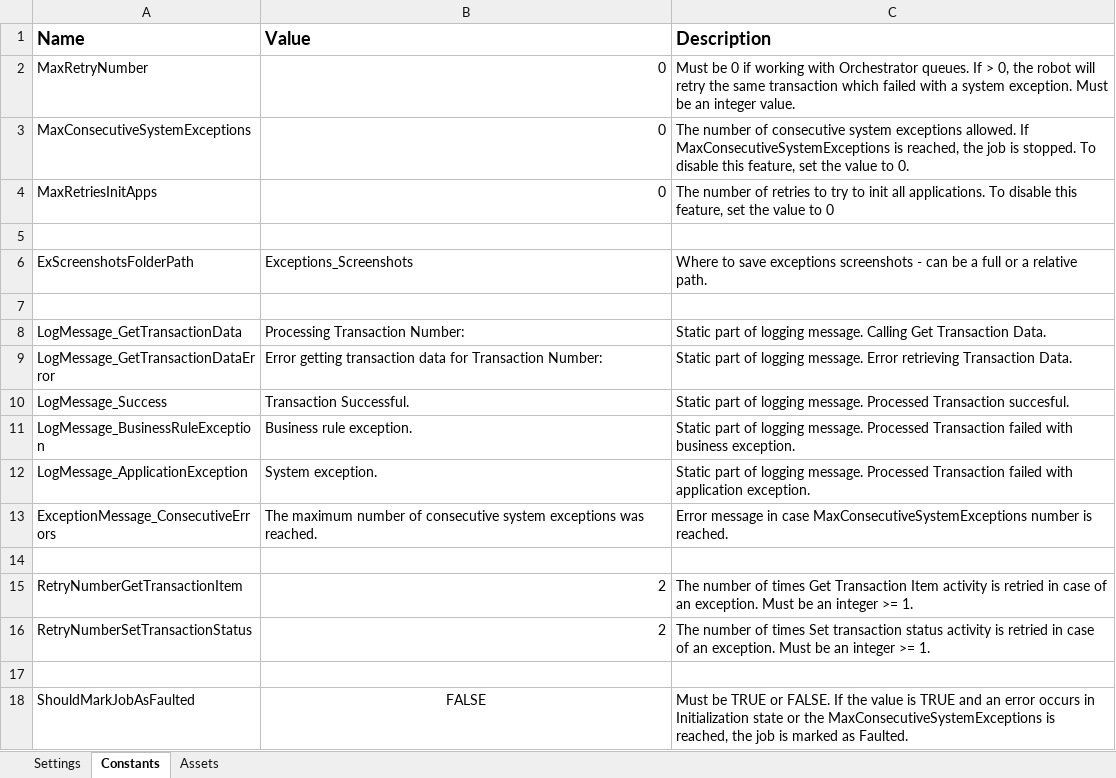
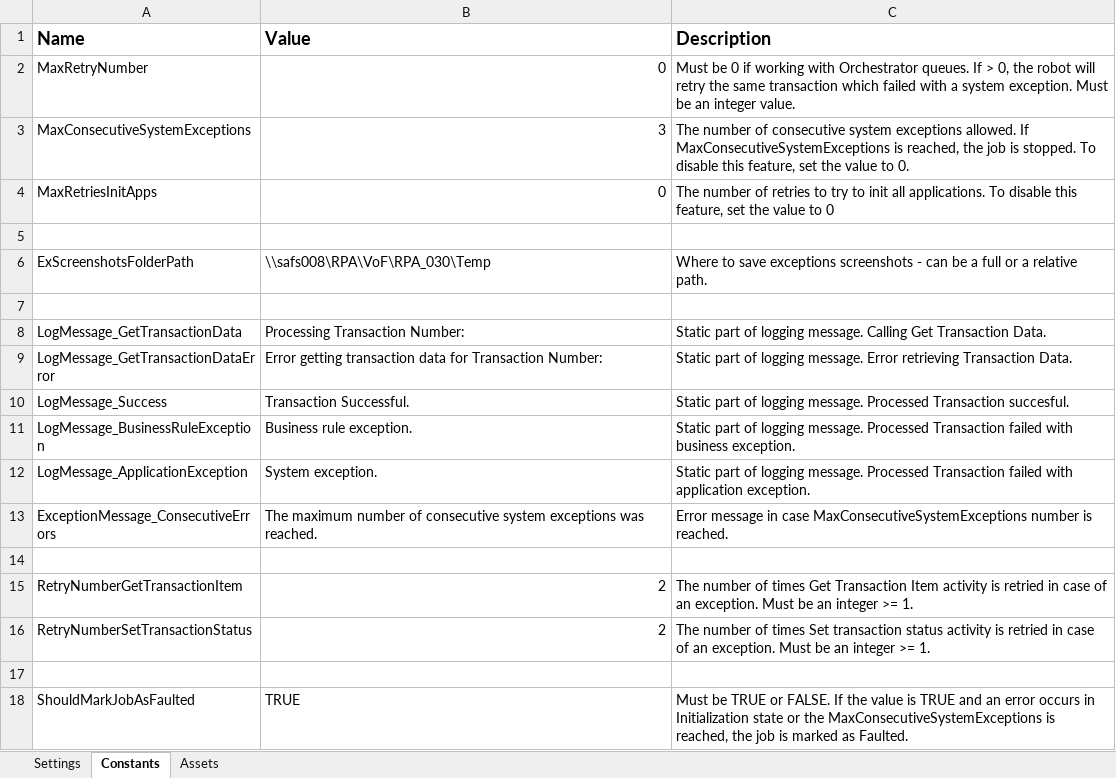
Before and after one commit to Sundsvallskommun/RPA_Sammanstallning-av-PDF, an Excel workbook: Data/Config.xlsx, sheet Constants, drawn as a sheet; values as stored, in another font and other column widths than the file's, no borders; the diff names each change by its address in the sheet, - before the commit and + after, or states it on an @@ line.

Commit message:
Fix: Updated config and changes bool for sending email. sends email if false.

```diff
--- a/Data/Config.xlsx (sheet Constants)
+++ b/Data/Config.xlsx (sheet Constants)
-B3 (Value): 0
+B3 (Value): 3
-B6 (Value): Exceptions_Screenshots
+B6 (Value): \\safs008\RPA\VoF\RPA_030\Temp
-B18 (Value): FALSE
+B18 (Value): TRUE
-B18 alignment: center
+B18 alignment: left
```
Also changed, not shown: sheet Settings, sheet Assets, 5 other files.
